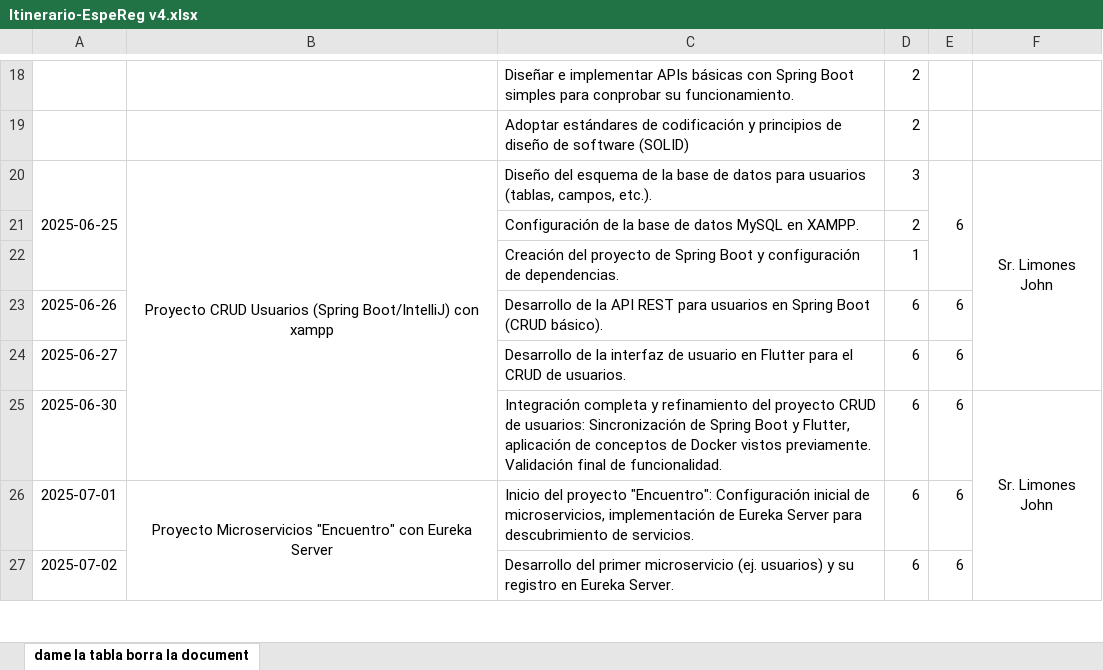
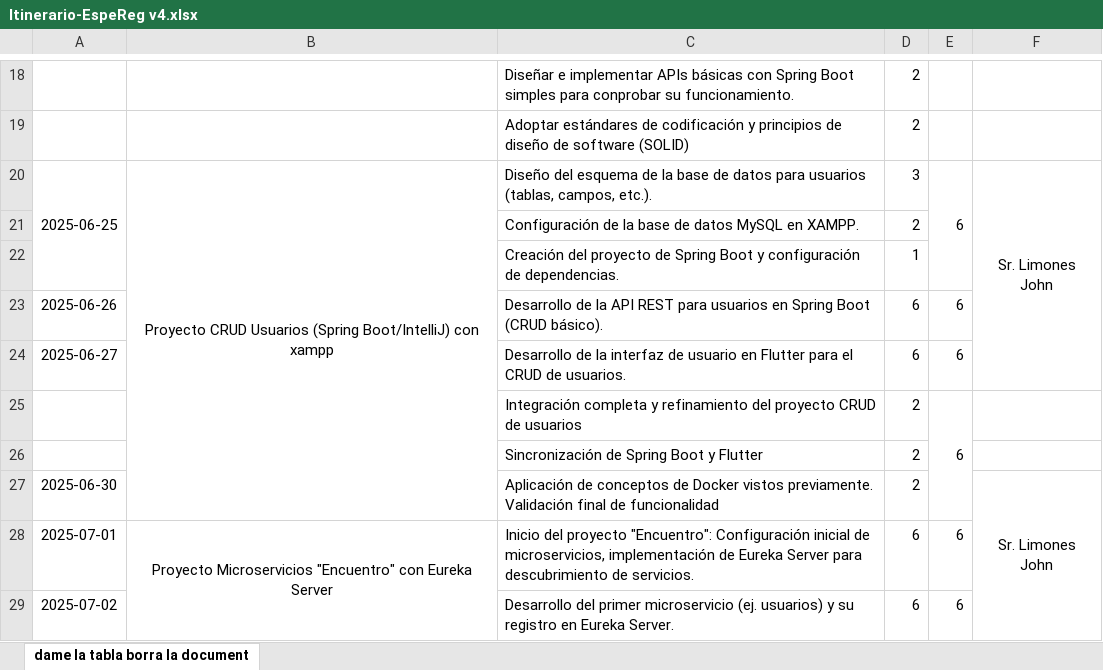
Before and after one commit to JohnlVG/24421_PPP, an Excel workbook: Cronograma/Itinerario-EspeReg v4.xlsx, sheet dame la tabla borra la document, drawn as a sheet; only a part is shown, gaps mark what is left out; values as stored, in another font and other column widths than the file's, no borders; removed rows and columns are numbered as before the commit, all else as after; the diff names each change by its address in the sheet, - before the commit and + after, or states it on an @@ line.

Commit message:
update

```diff
--- a/Cronograma/Itinerario-EspeReg v4.xlsx (sheet dame la tabla borra la document)
+++ b/Cronograma/Itinerario-EspeReg v4.xlsx (sheet dame la tabla borra la document)
-row 25: 2025-06-30 |  | Integración completa y refinamiento del proyecto CRUD de usuarios: Sincronización de Spring Boot y Flutter, aplicación de conceptos de Docker vistos previamente. Validación final de funcionalidad. | 6 | 6 | Sr. Limones John
+row 25:  |  | Integración completa y refinamiento del proyecto CRUD de usuarios | 2 | 6
+row 26:  |  | Sincronización de Spring Boot y Flutter | 2
+row 27: 2025-06-30 |  | Aplicación de conceptos de Docker vistos previamente. Validación final de funcionalidad | 2 |  | Sr. Limones John
```
